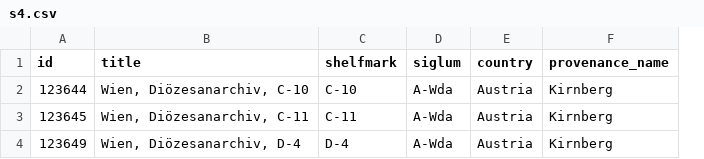
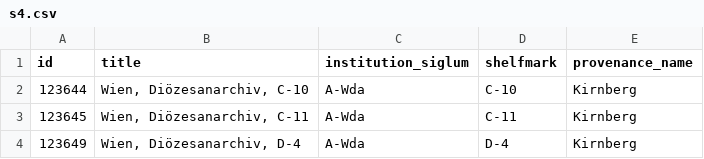
Before and after one commit to zhannaklimanova/nl-to-sql, a CSV file: NL2SQL/predicted_outputs_without_options/sources/claude/s4.csv, drawn as a sheet; removed rows and columns are numbered as before the commit, all else as after; the diff names each change by its address in the sheet, - before the commit and + after, or states it on an @@ line.

```diff
--- a/NL2SQL/predicted_outputs_without_options/sources/claude/s4.csv
+++ b/NL2SQL/predicted_outputs_without_options/sources/claude/s4.csv
+column C (institution_siglum), rows 2-4: all A-Wda
-column D (siglum), rows 2-4: all A-Wda
-column E (country), rows 2-4: all Austria
```
Also changed, not shown: NL2SQL/predicted_outputs_without_options/sources/claude/s1.csv, NL2SQL/predicted_outputs_without_options/sources/claude/s2.csv, 2 other files.
